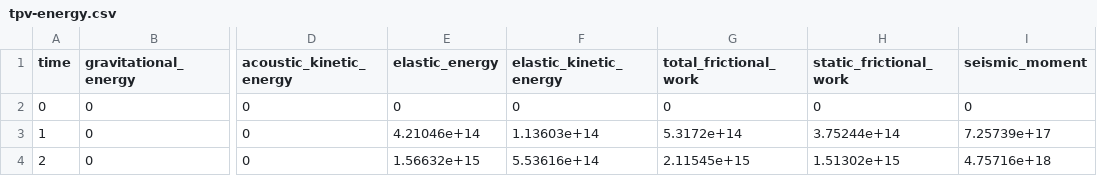
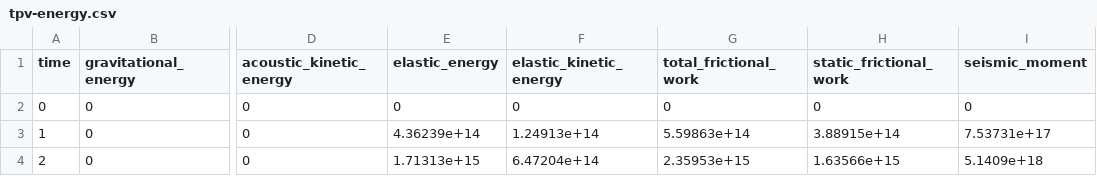
Before and after one commit to SeisSol/precomputed-seissol, a CSV file: tpv105/precomputed/double/tpv-energy.csv, drawn as a sheet; only a part is shown, gaps mark what is left out; the diff names each change by its address in the sheet, - before the commit and + after, or states it on an @@ line.

```diff
--- a/tpv105/precomputed/double/tpv-energy.csv
+++ b/tpv105/precomputed/double/tpv-energy.csv
-E3 (elastic_energy): 4.21046e+14
+E3 (elastic_energy): 4.36239e+14
-F3 (elastic_kinetic_energy): 1.13603e+14
+F3 (elastic_kinetic_energy): 1.24913e+14
-G3 (total_frictional_work): 5.3172e+14
+G3 (total_frictional_work): 5.59863e+14
-H3 (static_frictional_work): 3.75244e+14
+H3 (static_frictional_work): 3.88915e+14
-I3 (seismic_moment): 7.25739e+17
+I3 (seismic_moment): 7.53731e+17
-E4 (elastic_energy): 1.56632e+15
+E4 (elastic_energy): 1.71313e+15
-F4 (elastic_kinetic_energy): 5.53616e+14
+F4 (elastic_kinetic_energy): 6.47204e+14
-G4 (total_frictional_work): 2.11545e+15
+G4 (total_frictional_work): 2.35953e+15
-H4 (static_frictional_work): 1.51302e+15
+H4 (static_frictional_work): 1.63566e+15
-I4 (seismic_moment): 4.75716e+18
+I4 (seismic_moment): 5.1409e+18
```
Also changed, not shown: tpv105/precomputed/single/tpv-energy.csv, 29 other files.
